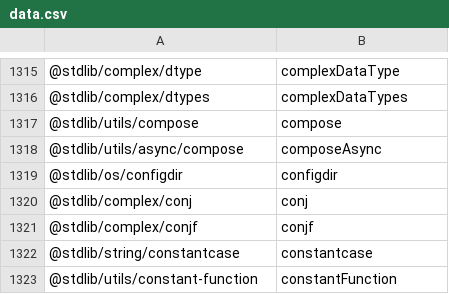
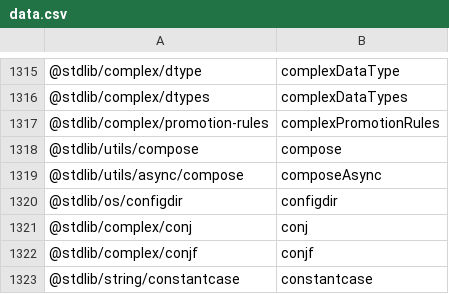
Before and after one commit to stdlib-js/namespace-pkg2alias, a CSV file: data/data.csv, drawn as a sheet; only a part is shown, gaps mark what is left out; the shorter side is filled out with more unchanged rows.

```diff
--- a/data/data.csv
+++ b/data/data.csv
@@ -1316,2 +1316,3 @@
 "@stdlib/complex/dtypes",complexDataTypes
+"@stdlib/complex/promotion-rules",complexPromotionRules
 "@stdlib/utils/compose",compose
```
Also changed, not shown: 1 other file.
